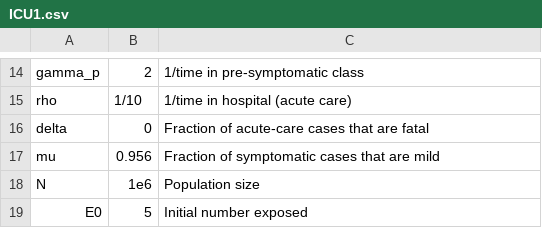
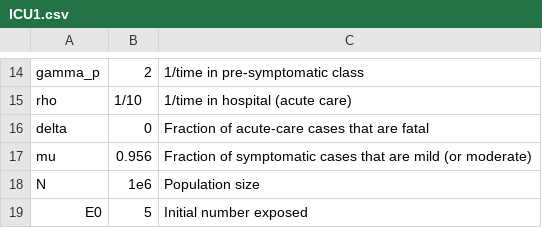
Before and after one commit to mac-theobio/McMasterPandemic, a CSV file: inst/params/ICU1.csv, drawn as a sheet; only a part is shown, gaps mark what is left out.

Commit message:
With Mike; starting to drastically simplify MRE Also, added mild (or moderate) to a .csv comment

```diff
--- a/inst/params/ICU1.csv
+++ b/inst/params/ICU1.csv
@@ -16,3 +16,3 @@
 "delta",0,Fraction of acute-care cases that are fatal
-"mu",0.956,Fraction of symptomatic cases that are mild
+"mu",0.956,Fraction of symptomatic cases that are mild (or moderate)
 "N",1e6,Population size
```
Also changed, not shown: 1 other file.
